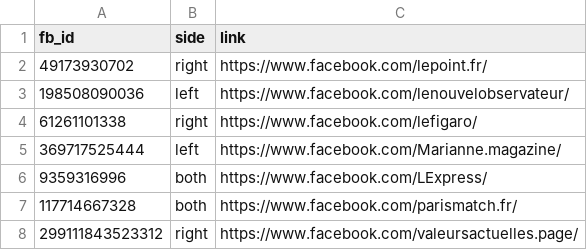
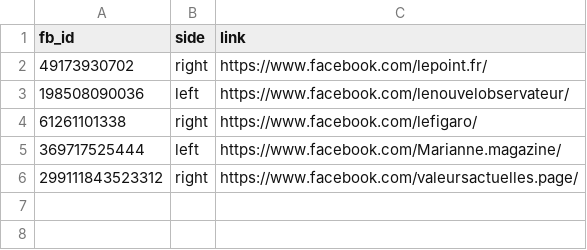
Before and after one commit to Rudloff/flux-bleu-flux-rouge, a CSV file: sources.csv, drawn as a sheet.

```diff
--- a/sources.csv
+++ b/sources.csv
@@ -5,4 +5,2 @@ fb_id,side,link
 369717525444,left,https://www.facebook.com/Marianne.magazine/
-9359316996,both,https://www.facebook.com/LExpress/
-117714667328,both,https://www.facebook.com/parismatch.fr/
 299111843523312,right,https://www.facebook.com/valeursactuelles.page/
```
Also changed, not shown: 4 other files.
